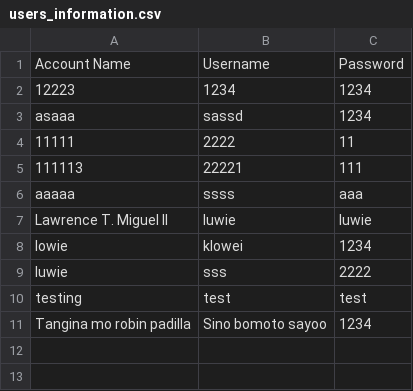
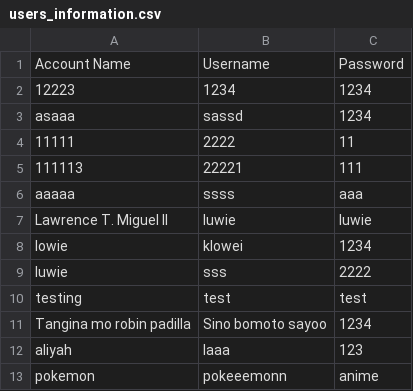
Before and after one commit to luwiee/finalGroupActivity, a CSV file: users_information.csv, drawn as a sheet; the diff names each change by its address in the sheet, - before the commit and + after, or states it on an @@ line.

```diff
--- a/users_information.csv
+++ b/users_information.csv
+row 12: aliyah | laaa | 123
+row 13: pokemon | pokeeemonn | anime
```
Also changed, not shown: 4 other files.
